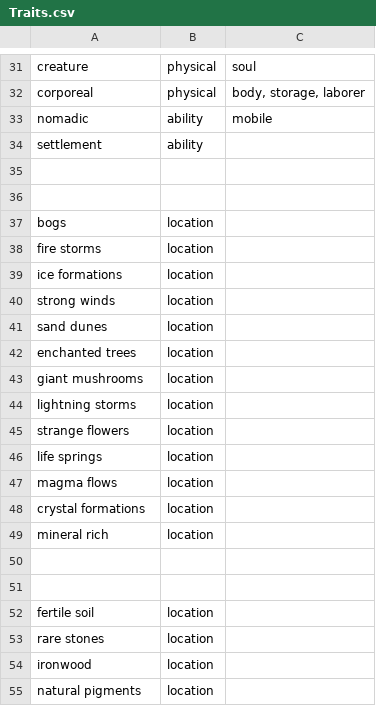
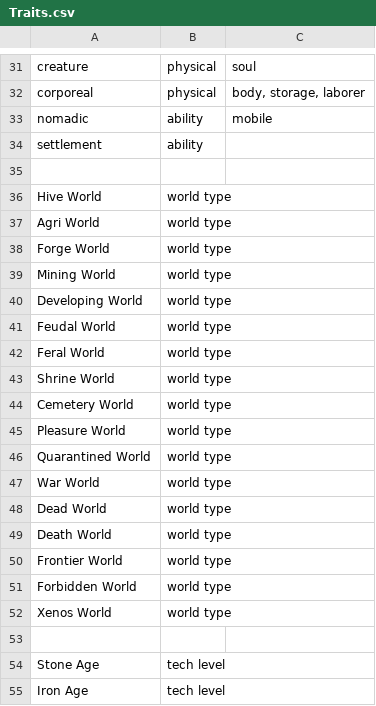
Before and after one commit to FluentZap/warclub, a CSV file: Traits.csv, drawn as a sheet; only a part is shown, gaps mark what is left out; the shorter side is filled out with more unchanged rows; the diff covers the shown part only.

```diff
--- a/Traits.csv
+++ b/Traits.csv
@@ -35 +35,21 @@ settlement                |ability      |
 
+Hive World                |world type   |
+Agri World                |world type   |
+Forge World               |world type   |
+Mining World              |world type   |
+Developing World          |world type   |
+Feudal World              |world type   |
+Feral World               |world type   |
+Shrine World              |world type   |
+Cemetery World            |world type   |
+Pleasure World            |world type   |
+Quarantined World         |world type   |
+War World                 |world type   |
+Dead World                |world type   |
+Death World               |world type   |
+Frontier World            |world type   |
+Forbidden World           |world type   |
+Xenos World               |world type   |
+
+Stone Age                 |tech level   |
+Iron Age                  |tech level   |
```
Also changed, not shown: 10 added rows elsewhere in this file, 16 other files.
